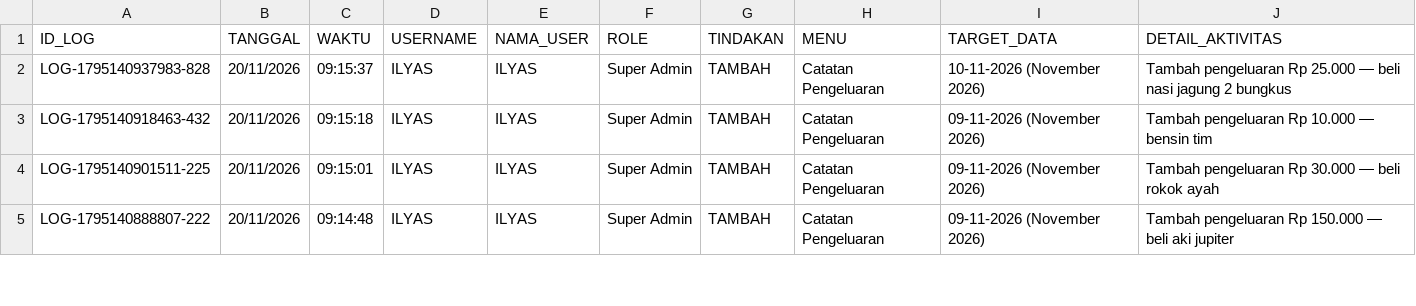
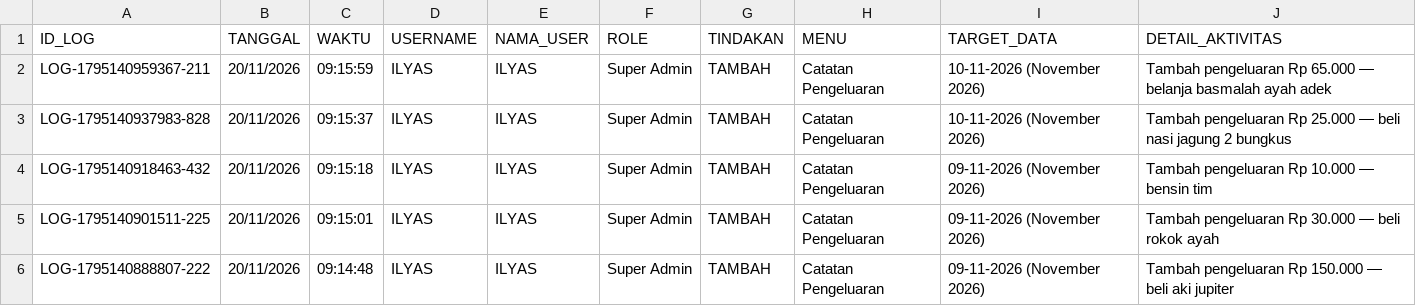
Before and after one commit to ilyasajha5-cpu/like-billing, a CSV file: database_riwayat_aktivitas.csv, drawn as a sheet; only a part is shown.

Commit message:
Fast-Sync database_riwayat_aktivitas.csv

```diff
--- a/database_riwayat_aktivitas.csv
+++ b/database_riwayat_aktivitas.csv
@@ -1,2 +1,3 @@
 ID_LOG,TANGGAL,WAKTU,USERNAME,NAMA_USER,ROLE,TINDAKAN,MENU,TARGET_DATA,DETAIL_AKTIVITAS
+"LOG-1795140959367-211","20/11/2026","09:15:59","ILYAS","ILYAS","Super Admin","TAMBAH","Catatan Pengeluaran","10-11-2026 (November 2026)","Tambah pengeluaran Rp 65.000 — belanja basmalah ayah adek"
 "LOG-1795140937983-828","20/11/2026","09:15:37","ILYAS","ILYAS","Super Admin","TAMBAH","Catatan Pengeluaran","10-11-2026 (November 2026)","Tambah pengeluaran Rp 25.000 — beli nasi jagung 2 bungkus"
```
